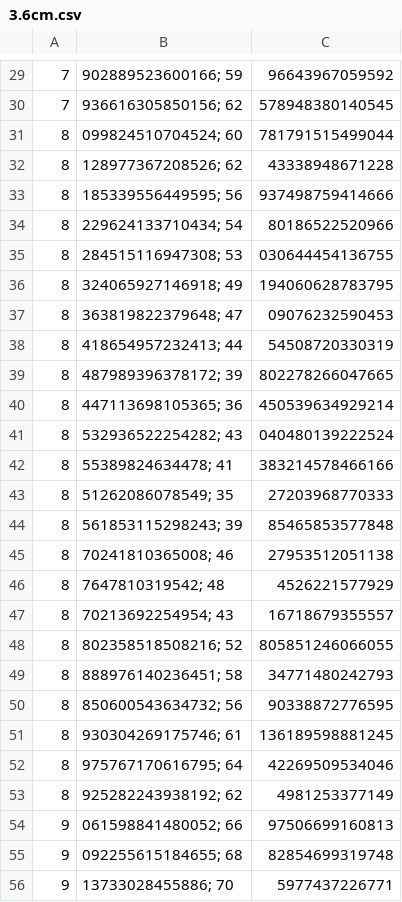
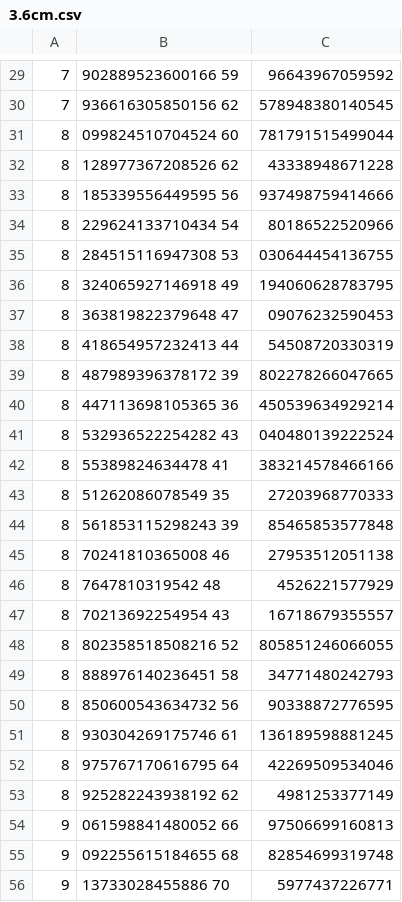
Before and after one commit to Camachoadri/JAEICU2024, a CSV file: Blob emission in GRS 1915+105/Data/3.6cm.csv, drawn as a sheet; only a part is shown, gaps mark what is left out; the diff covers the shown part only.

```diff
--- a/Blob emission in GRS 1915+105/Data/3.6cm.csv
+++ b/Blob emission in GRS 1915+105/Data/3.6cm.csv
@@ -29,28 +29,28 @@
-7,902889523600166; 59,96643967059592
-7,936616305850156; 62,578948380140545
-8,099824510704524; 60,781791515499044
-8,128977367208526; 62,43338948671228
-8,185339556449595; 56,937498759414666
-8,229624133710434; 54,80186522520966
-8,284515116947308; 53,030644454136755
-8,324065927146918; 49,194060628783795
-8,363819822379648; 47,09076232590453
-8,418654957232413; 44,54508720330319
-8,487989396378172; 39,802278266047665
-8,447113698105365; 36,450539634929214
-8,532936522254282; 43,040480139222524
-8,55389824634478; 41,383214578466166
-8,51262086078549; 35,27203968770333
-8,561853115298243; 39,85465853577848
-8,70241810365008; 46,27953512051138
-8,7647810319542; 48,4526221577929
-8,70213692254954; 43,16718679355557
-8,802358518508216; 52,805851246066055
-8,888976140236451; 58,34771480242793
-8,850600543634732; 56,90338872776595
-8,930304269175746; 61,136189598881245
-8,975767170616795; 64,42269509534046
-8,925282243938192; 62,4981253377149
-9,061598841480052; 66,97506699160813
-9,092255615184655; 68,82854699319748
-9,13733028455886; 70,5977437226771
+7,902889523600166    59,96643967059592
+7,936616305850156    62,578948380140545
+8,099824510704524    60,781791515499044
+8,128977367208526    62,43338948671228
+8,185339556449595    56,937498759414666
+8,229624133710434    54,80186522520966
+8,284515116947308    53,030644454136755
+8,324065927146918    49,194060628783795
+8,363819822379648    47,09076232590453
+8,418654957232413    44,54508720330319
+8,487989396378172    39,802278266047665
+8,447113698105365    36,450539634929214
+8,532936522254282    43,040480139222524
+8,55389824634478    41,383214578466166
+8,51262086078549    35,27203968770333
+8,561853115298243    39,85465853577848
+8,70241810365008    46,27953512051138
+8,7647810319542    48,4526221577929
+8,70213692254954    43,16718679355557
+8,802358518508216    52,805851246066055
+8,888976140236451    58,34771480242793
+8,850600543634732    56,90338872776595
+8,930304269175746    61,136189598881245
+8,975767170616795    64,42269509534046
+8,925282243938192    62,4981253377149
+9,061598841480052    66,97506699160813
+9,092255615184655    68,82854699319748
+9,13733028455886    70,5977437226771
```
Also changed, not shown: 117 edited cells elsewhere in this file, Blob emission in GRS 1915+105/Data/2cm.csv, Blob emission in GRS 1915+105/Data/6cm.csv, 1 other file.
